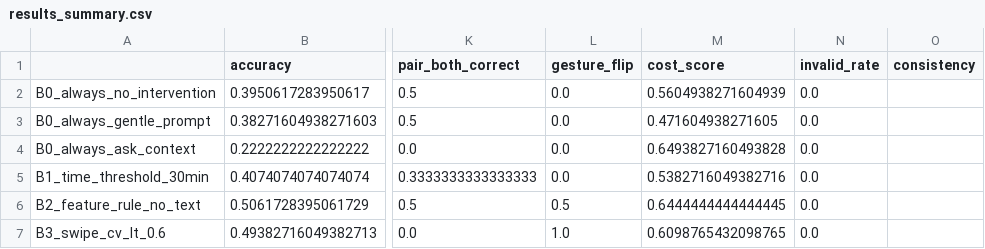
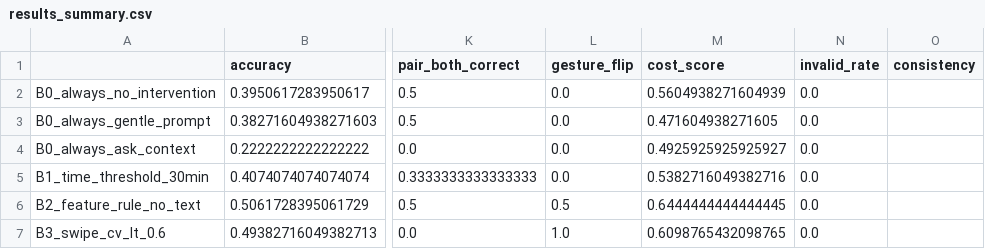
Before and after one commit to Blue-dogy/Advance_Topics_Generative-AI-ScrollGuard, a CSV file: results_summary.csv, drawn as a sheet; only a part is shown, gaps mark what is left out; the diff names each change by its address in the sheet, - before the commit and + after, or states it on an @@ line.

```diff
--- a/results_summary.csv
+++ b/results_summary.csv
-M4 (cost_score): 0.6493827160493828
+M4 (cost_score): 0.4925925925925927
```
Also changed, not shown: 2 other files.
